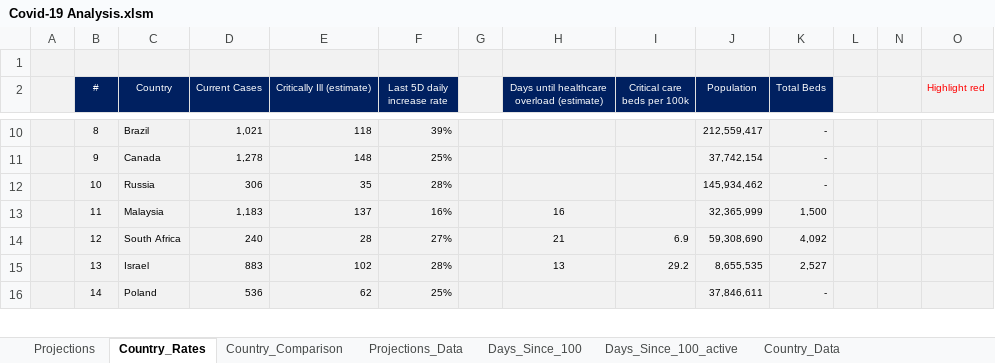
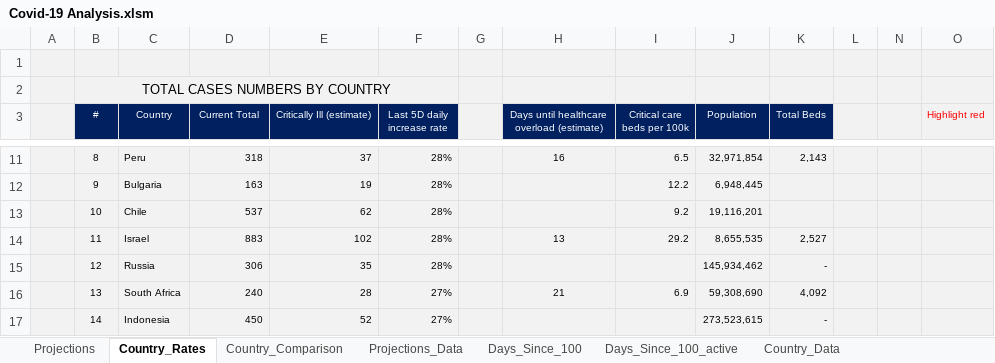
Before and after one commit to achie188/COVID-19, an Excel workbook: Analysis/Covid-19 Analysis.xlsm, sheet Country_Rates, drawn as a sheet; only a part is shown, gaps mark what is left out; values as stored, in another font and other column widths than the file's, no borders; conditional formats not drawn; removed rows and columns are numbered as before the commit, all else as after; the diff covers the shown part only; the diff names each change by its address in the sheet, - before the commit and + after, or states it on an @@ line.

Commit message:
Update Covid-19 Analysis.xlsm

```diff
--- a/Analysis/Covid-19 Analysis.xlsm (sheet Country_Rates)
+++ b/Analysis/Covid-19 Analysis.xlsm (sheet Country_Rates)
+row 2:  | TOTAL CASES NUMBERS BY COUNTRY
-D3: Current Cases
+D3: Current Total
-C11 (Country): Brazil
+C11 (Country): Peru
-D11 (Current Total): 1,021
+D11 (Current Total): 318
-E11 (Critically Ill (estimate)): 118
+E11 (Critically Ill (estimate)): 37
-F11 (Last 5D daily increase rate): 39%
+F11 (Last 5D daily increase rate): 28%
-H11: (empty)
+H11: 16
-I11 (Critical care beds per 100k): (empty)
+I11 (Critical care beds per 100k): 6.5
-J11 (Population): 212,559,417
+J11 (Population): 32,971,854
-K11 (Total Beds): -
+K11 (Total Beds): 2,143
-C12 (Country): Canada
+C12 (Country): Bulgaria
-D12 (Current Total): 1,278
+D12 (Current Total): 163
-E12 (Critically Ill (estimate)): 148
+E12 (Critically Ill (estimate)): 19
-F12 (Last 5D daily increase rate): 25%
+F12 (Last 5D daily increase rate): 28%
-I12 (Critical care beds per 100k): (empty)
+I12 (Critical care beds per 100k): 12.2
-J12 (Population): 37,742,154
+J12 (Population): 6,948,445
-K12 (Total Beds): -
+K12 (Total Beds): (empty)
+row 13:  | 10 | Chile | 537 | 62 | 28% |  |  | 9.2 | 19,116,201
+row 14:  | 11 | Israel | 883 | 102 | 28% |  | 13 | 29.2 | 8,655,535 | 2,527
-B15 (#): 10
+B15 (#): 12
-row 13:  | 11 | Malaysia | 1,183 | 137 | 16% |  | 16 |  | 32,365,999 | 1,500
-B16 (#): 12
+B16 (#): 13
-row 15:  | 13 | Israel | 883 | 102 | 28% |  | 13 | 29.2 | 8,655,535 | 2,527
-C17 (Country): Poland
+C17 (Country): Indonesia
-D17 (Current Total): 536
+D17 (Current Total): 450
-E17 (Critically Ill (estimate)): 62
+E17 (Critically Ill (estimate)): 52
-F17 (Last 5D daily increase rate): 25%
+F17 (Last 5D daily increase rate): 27%
-J17 (Population): 37,846,611
+J17 (Population): 273,523,615
```
Also changed, not shown: 11 added rows, 11 removed rows and 160 edited cells elsewhere in this sheet, formulas that keep their value, charts or pictures.
